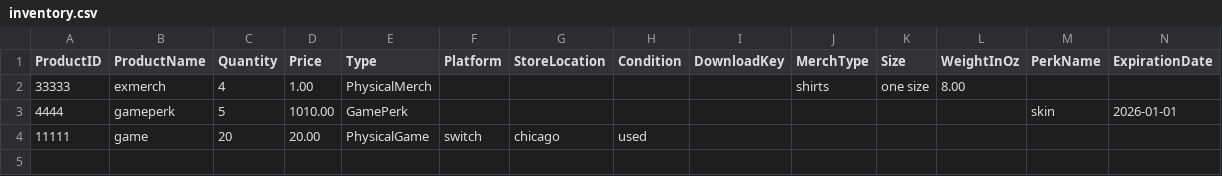
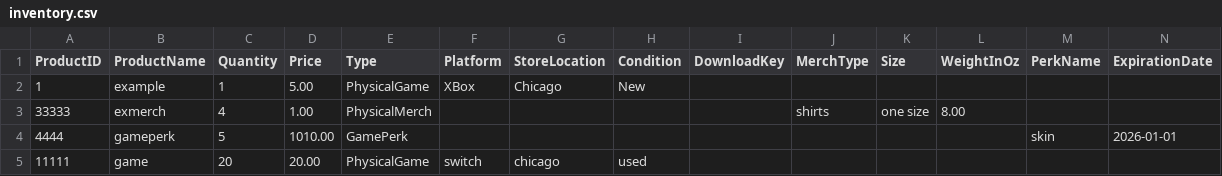
Before and after one commit to viviancreates/java-fundamentals, a CSV file: assessments/inventory-manager/data/inventory.csv, drawn as a sheet; only a part is shown; rows hold the shown columns only; the diff names each change by its address in the sheet, - before the commit and + after, or states it on an @@ line.

```diff
--- a/assessments/inventory-manager/data/inventory.csv
+++ b/assessments/inventory-manager/data/inventory.csv
+row 2: 1 | example | 1 | 5.00 | PhysicalGame | XBox | Chicago | New
```
Also changed, not shown: 2 other files.
